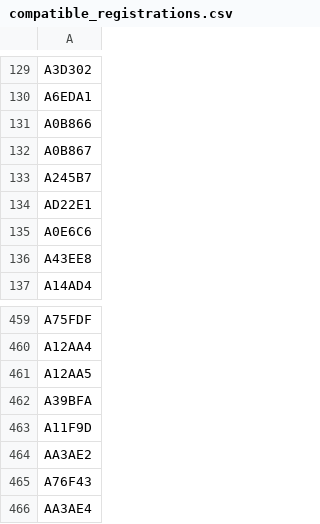
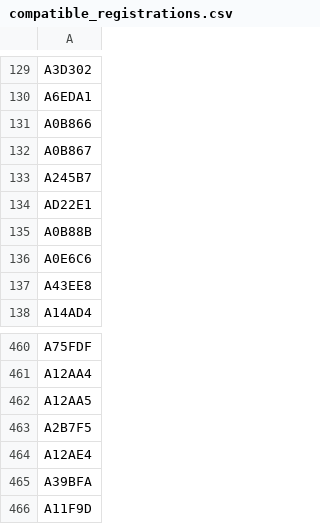
Before and after one commit to mstavro/fleetR, a CSV file: data/compatible_registrations.csv, drawn as a sheet; only a part is shown, gaps mark what is left out; the shorter side is filled out with more unchanged rows; the diff covers the shown part only.

```diff
--- a/data/compatible_registrations.csv
+++ b/data/compatible_registrations.csv
@@ -134,2 +134,3 @@ A245B7
 AD22E1
+A0B88B
 A0E6C6
@@ -461,2 +462,4 @@ A12AA4
 A12AA5
+A2B7F5
+A12AE4
 A39BFA
```
Also changed, not shown: 52 removed rows elsewhere in this file, data/united_full_fleet_info.csv.
